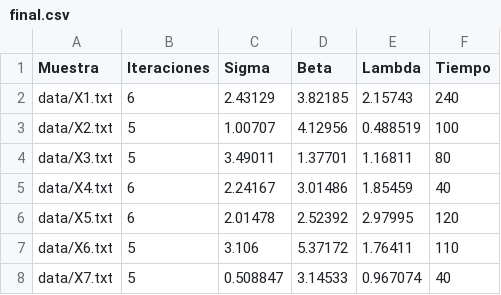
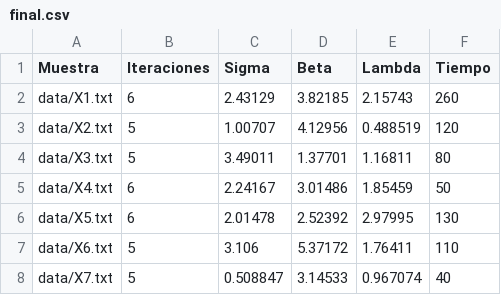
Before and after one commit to LeandroLovisolo/MetNum-TP1, a CSV file: tex/final.csv, drawn as a sheet.

```diff
--- a/tex/final.csv
+++ b/tex/final.csv
@@ -1,7 +1,7 @@
 Muestra,Iteraciones,Sigma,Beta,Lambda,Tiempo
-data/X1.txt,6,2.43129,3.82185,2.15743,240
-data/X2.txt,5,1.00707,4.12956,0.488519,100
+data/X1.txt,6,2.43129,3.82185,2.15743,260
+data/X2.txt,5,1.00707,4.12956,0.488519,120
 data/X3.txt,5,3.49011,1.37701,1.16811,80
-data/X4.txt,6,2.24167,3.01486,1.85459,40
-data/X5.txt,6,2.01478,2.52392,2.97995,120
+data/X4.txt,6,2.24167,3.01486,1.85459,50
+data/X5.txt,6,2.01478,2.52392,2.97995,130
 data/X6.txt,5,3.106,5.37172,1.76411,110
```
Also changed, not shown: 15 other files.
